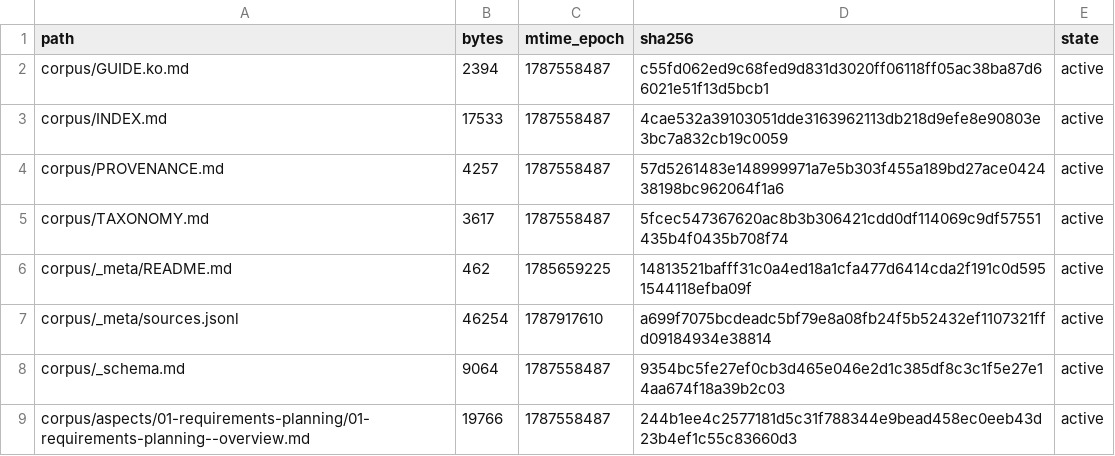
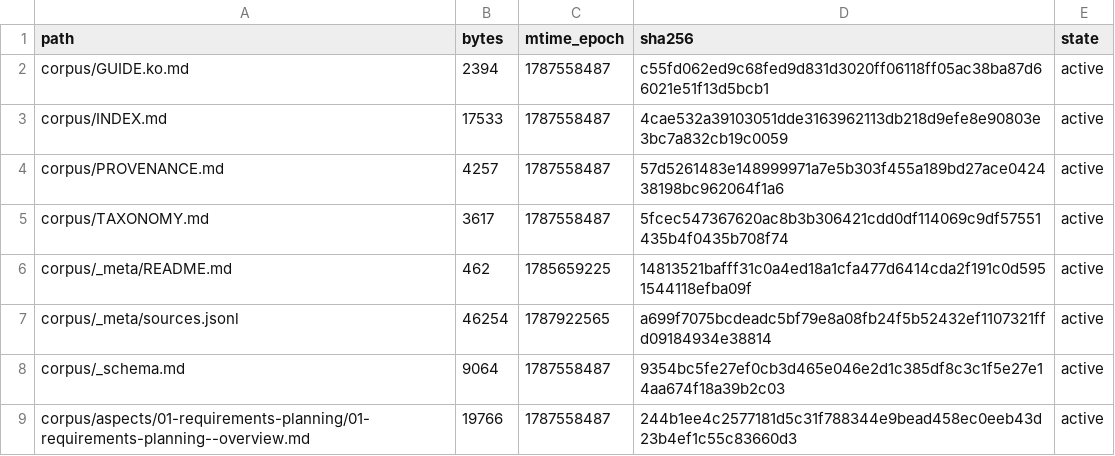
Before and after one commit to coolbress/standards, a TSV file: audit/after-manifest.tsv, drawn as a sheet; only a part is shown.

```diff
--- a/audit/after-manifest.tsv
+++ b/audit/after-manifest.tsv
@@ -6,3 +6,3 @@ corpus/TAXONOMY.md	3617	1787558487	5fcec547367620ac8b3b306421cdd0df114069c9df575
 corpus/_meta/README.md	462	1785659225	14813521bafff31c0a4ed18a1cfa477d6414cda2f191c0d5951544118efba09f	active
-corpus/_meta/sources.jsonl	46254	1787917610	a699f7075bcdeadc5bf79e8a08fb24f5b52432ef1107321ffd09184934e38814	active
+corpus/_meta/sources.jsonl	46254	1787922565	a699f7075bcdeadc5bf79e8a08fb24f5b52432ef1107321ffd09184934e38814	active
 corpus/_schema.md	9064	1787558487	9354bc5fe27ef0cb3d465e046e2d1c385df8c3c1f5e27e14aa674f18a39b2c03	active
```
Also changed, not shown: 2 other files.
